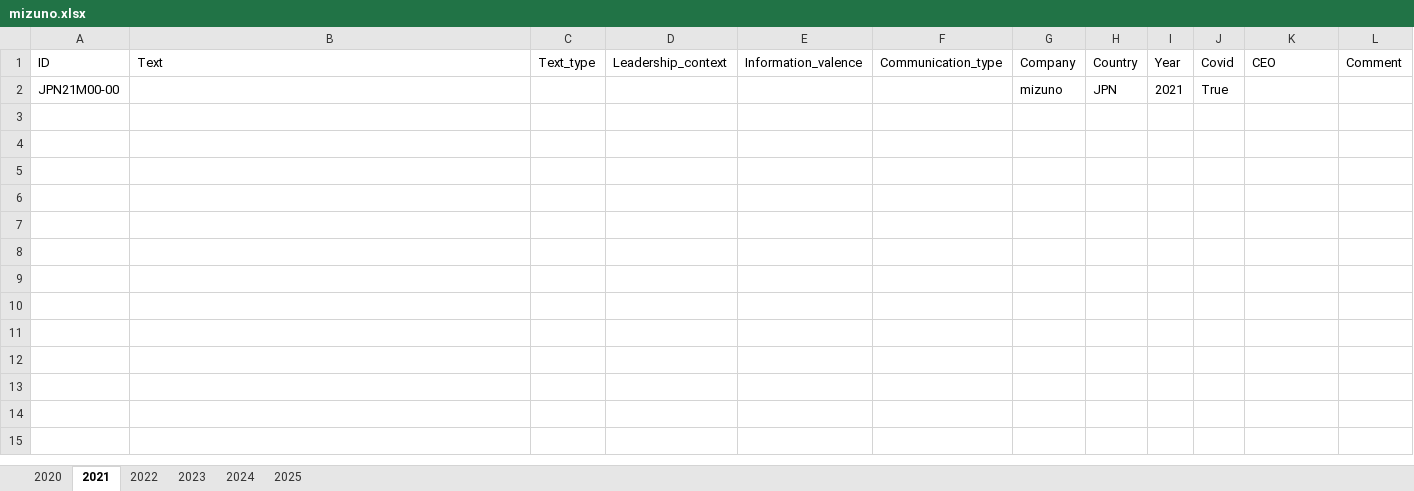
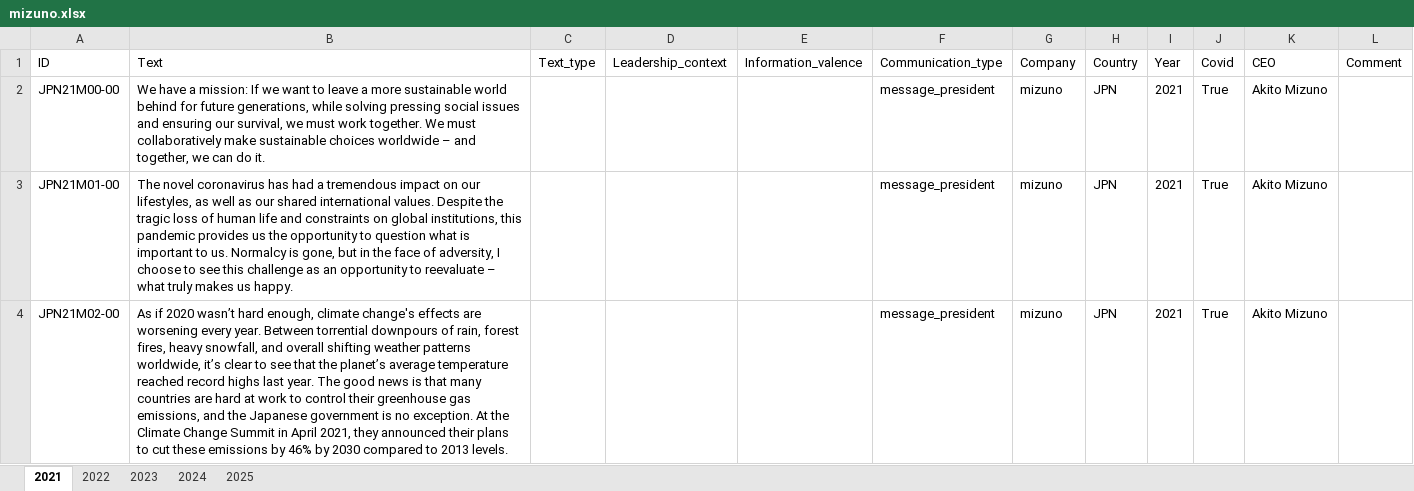
Before and after one commit to sawiDR/CEOCommunication, an Excel workbook: data/input/mizuno.xlsx, sheet 2021, drawn as a sheet; only a part is shown; values as stored, in another font and other column widths than the file's, no borders; table styles not drawn; the diff covers the shown part only; the diff names each change by its address in the sheet, - before the commit and + after, or states it on an @@ line.

Commit message:
update mizuno 2021

```diff
--- a/data/input/mizuno.xlsx (sheet 2021)
+++ b/data/input/mizuno.xlsx (sheet 2021)
-sheet tab: 2020
-B2 (Text): (empty)
+B2 (Text): We have a mission: If we want to leave a more sustainable world behind for future generations, while solving pressing social issues and ensuring our survival, we must work together. We must collaboratively make sustainable choices worldwide – and together, we can do it.
-F2 (Communication_type): (empty)
+F2 (Communication_type): message_president
-K2 (CEO): (empty)
+K2 (CEO): Akito Mizuno
+row 3: JPN21M01-00 | The novel coronavirus has had a tremendous impact on our lifestyles, as well as our shared international values. Despite the tragic loss of human life and constraints on global institutions, this pandemic provides us the opportunity to question what is important to us. Normalcy is gone, but in the face of adversity, I choose to see this challenge as an opportunity to reevaluate – what truly makes us happy. |  |  |  | message_president | mizuno | JPN | 2021 | True | Akito Mizuno
+row 4: JPN21M02-00 | As if 2020 wasn’t hard enough, climate change's effects are worsening every year. Between torrential downpours of rain, forest fires, heavy snowfall, and overall shifting weather patterns worldwide, it’s clear to see that the planet’s average temperature reached record highs last year. The good news is that many countries are hard at work to control their greenhouse gas emissions, and the Japanese government is no exception. At the Climate Change Summit in April 2021, they announced their plans to cut these emissions by 46% by 2030 compared to 2013 levels. |  |  |  | message_president | mizuno | JPN | 2021 | True | Akito Mizuno
```
Also changed, not shown: 7 added rows elsewhere in this sheet, 1 other file.
